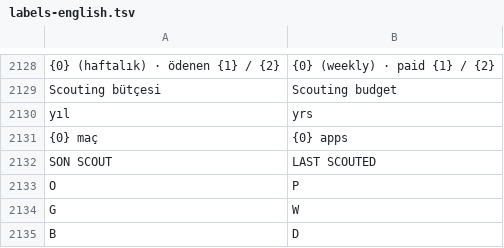
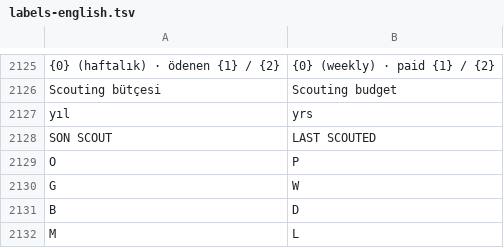
Before and after one commit to farukkavlak/fm-cli, a TSV file: cli/fm/labels-english.tsv, drawn as a sheet; only a part is shown, gaps mark what is left out; the shorter side is filled out with more unchanged rows; the diff covers the shown part only; the diff names each change by its address in the sheet, - before the commit and + after, or states it on an @@ line.

```diff
--- a/cli/fm/labels-english.tsv
+++ b/cli/fm/labels-english.tsv
-row 2131: {0} maç | {0} apps
```
Also changed, not shown: 7 removed rows elsewhere in this file, 3 other files.
